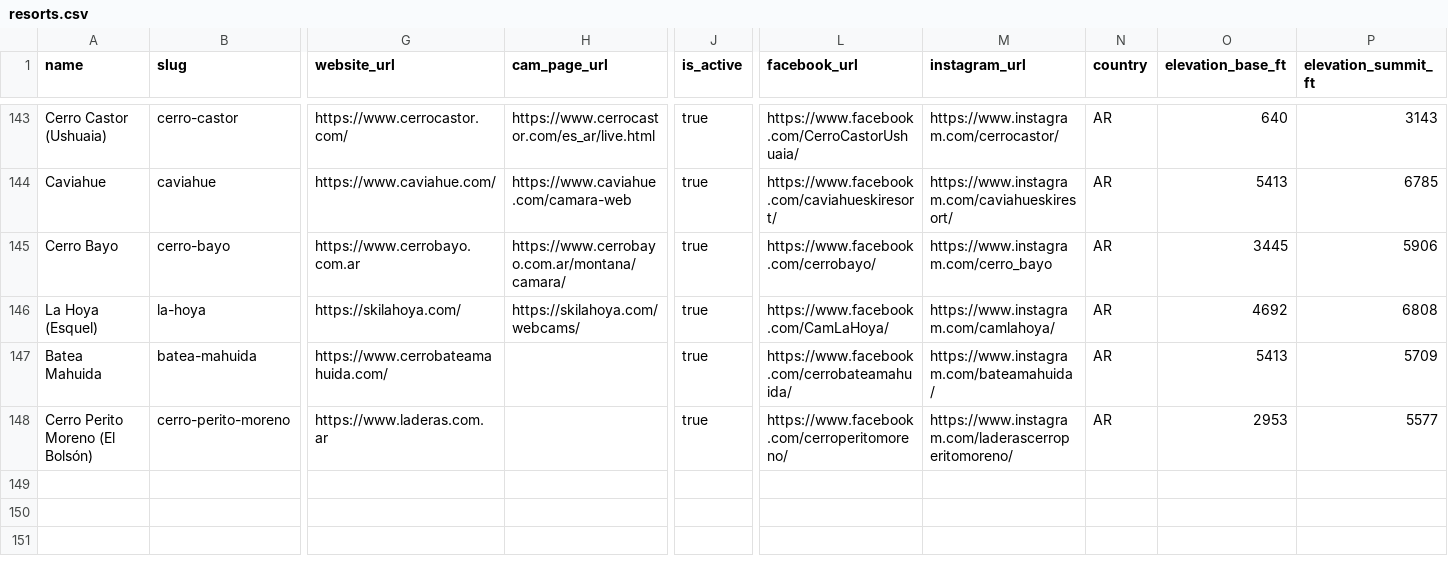
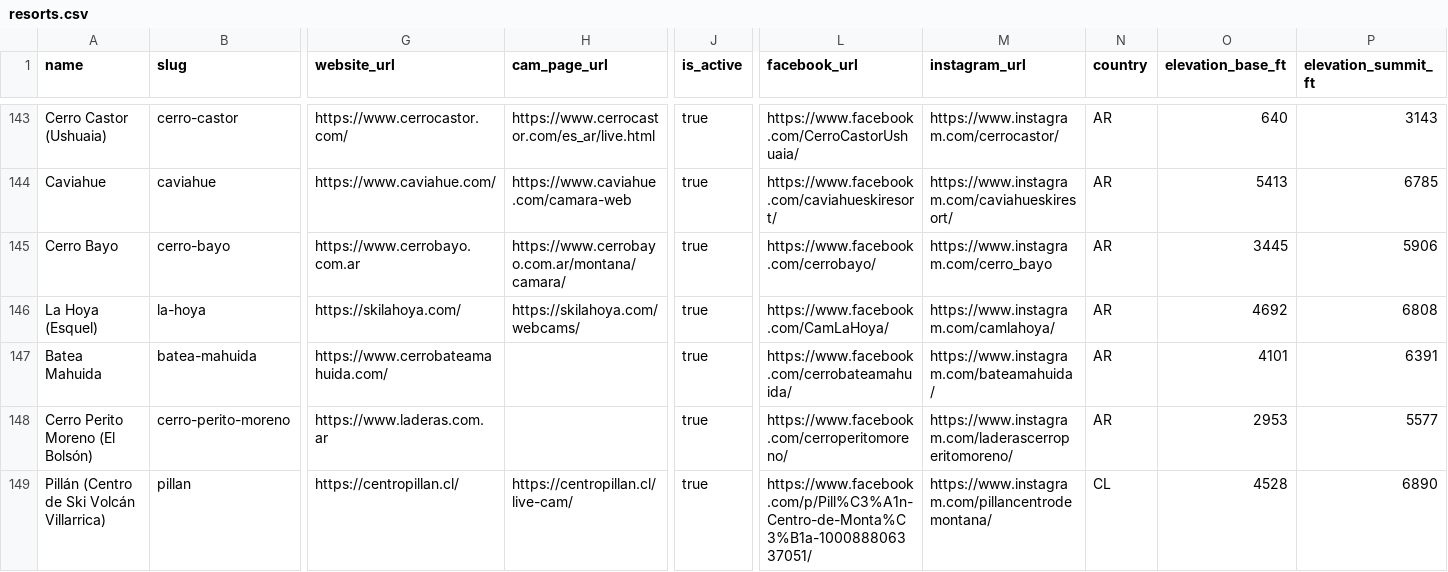
Before and after one commit to jaredschueler07/peakcam, a CSV file: data/resorts.csv, drawn as a sheet; only a part is shown, gaps mark what is left out; rows hold the shown columns only; the diff names each change by its address in the sheet, - before the commit and + after, or states it on an @@ line.

Commit message:
feat(data): Pillán/Pucón resort + 3 verified cams, Batea Mahuida elevation fix
Adds Pillán (Centro de Ski Volcán Villarrica, Pucón, Chile) as a new
resort with 3 verified cams (2 official YouTube via andacorwebcams + 1
POVI volcano-monitoring image feed, precedent: Caviahue ships
volcano-observatory cams). Corrects Batea Mahuida's seeded elevations
(5413/5709ft, implying an implausible ~296ft vertical) to 4101/6391ft
per three independent sources (es.wikipedia, andeshandbook.org, Villa
Pehuenia tourism site).

Research-verified per .superpowers/sdd/task-5-research.md; 3
cam-light-resort leads (Cerro Mirador, Batea Mahuida, Cerro Perito
Moreno) confirmed dead ends, and the 16 previously-unverifiable SA cams
confirmed alive — no changes needed for either.

```diff
--- a/data/resorts.csv
+++ b/data/resorts.csv
-O147 (elevation_base_ft): 5413
+O147 (elevation_base_ft): 4101
-P147 (elevation_summit_ft): 5709
+P147 (elevation_summit_ft): 6391
+row 149: Pillán (Centro de Ski Volcán Villarrica) | pillan | https://centropillan.cl/ | https://centropillan.cl/live-cam/ | true | https://www.facebook.com/p/Pill%C3%A1n-Centro-de-Monta%C3%B1a-100088806337051/ | https://www.instagram.com/pillancentrodemontana/ | CL | 4528 | 6890
```
Also changed, not shown: data/cams.csv.
